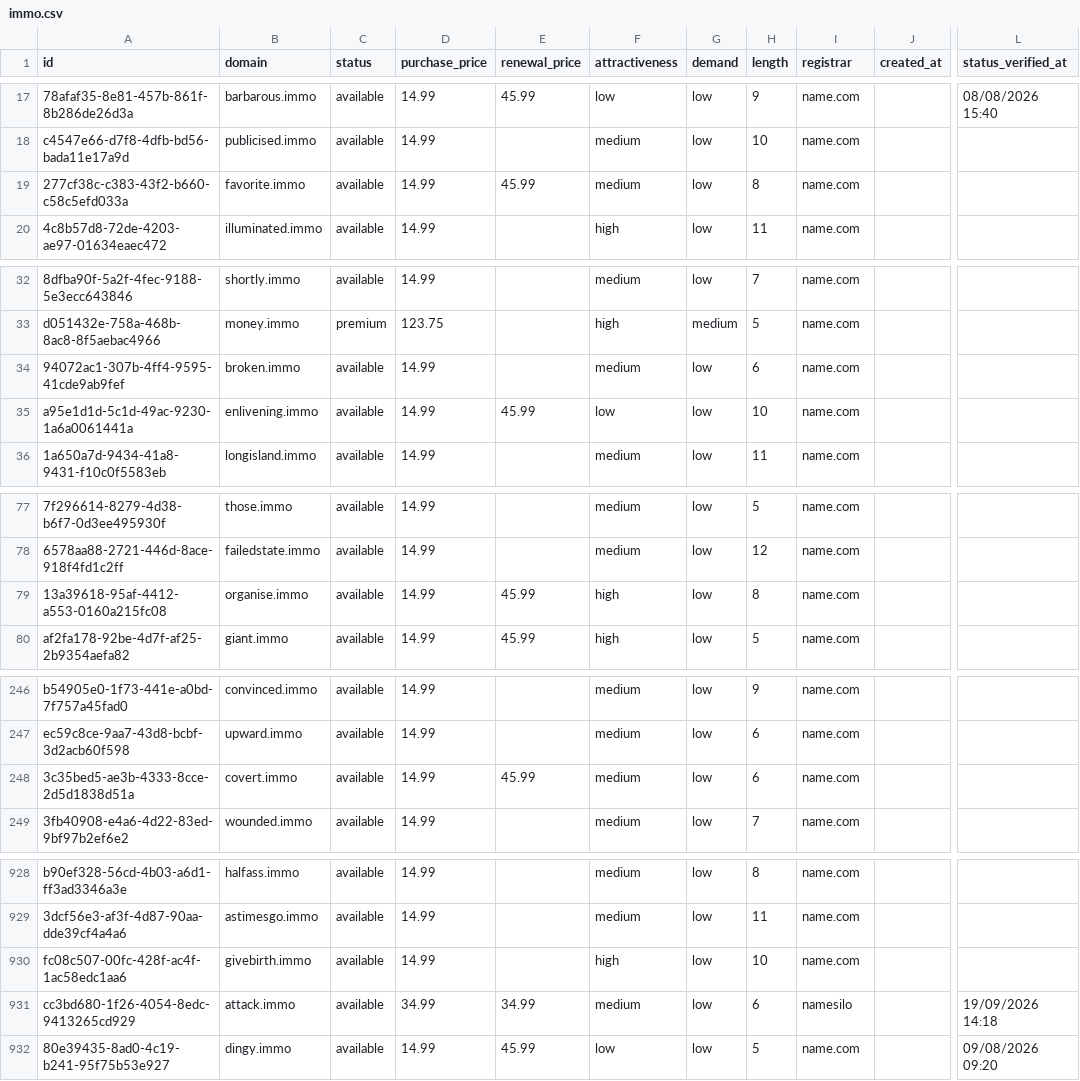
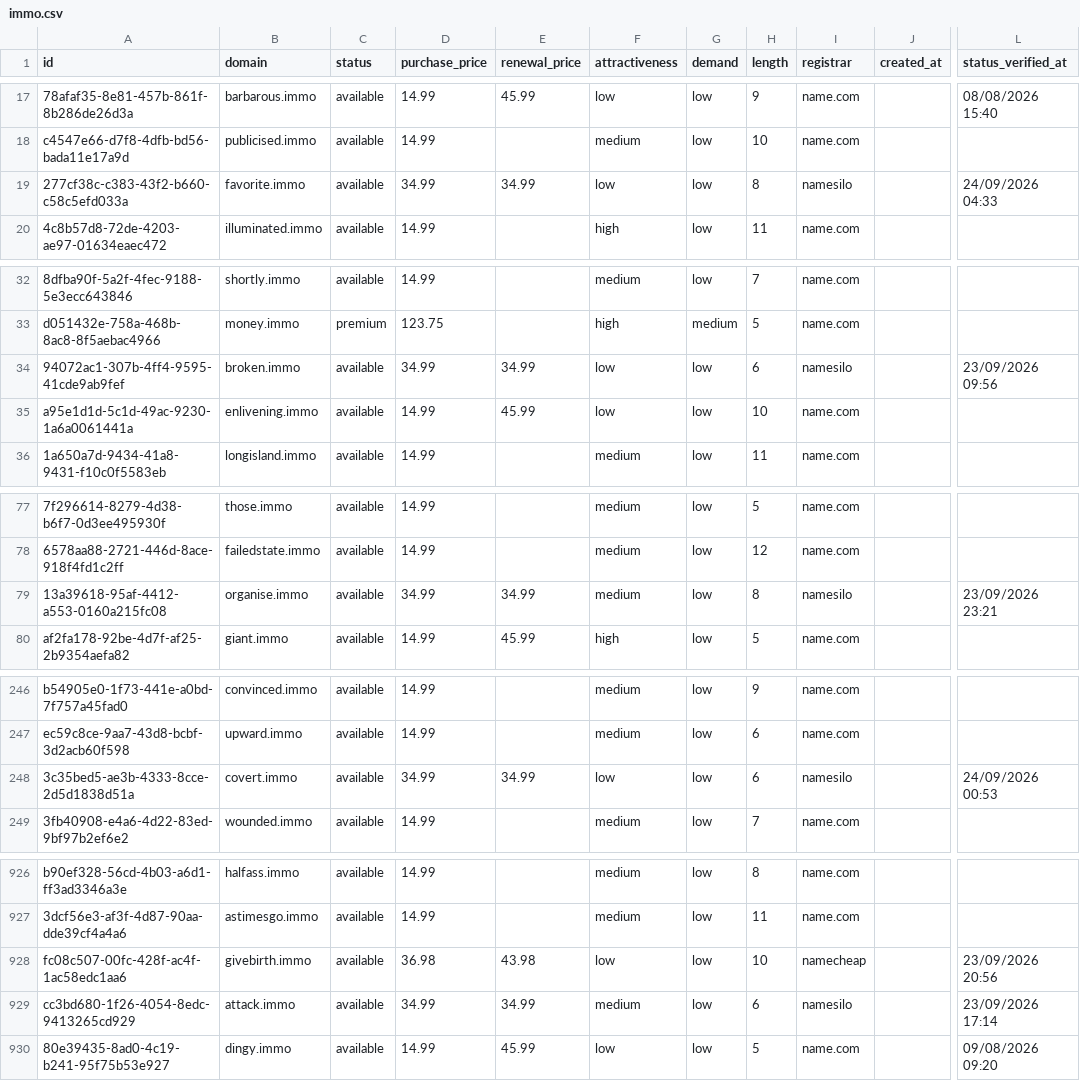
Before and after one commit to UniqueDomains/immo-oneword-domains, a CSV file: immo.csv, drawn as a sheet; only a part is shown, gaps mark what is left out; addresses are those after the commit; the diff covers the shown part only; the diff names each change by its address in the sheet, - before the commit and + after, or states it on an @@ line.

```diff
--- a/immo.csv
+++ b/immo.csv
-D19 (purchase_price): 14.99
+D19 (purchase_price): 34.99
-E19 (renewal_price): 45.99
+E19 (renewal_price): 34.99
-F19 (attractiveness): medium
+F19 (attractiveness): low
-I19 (registrar): name.com
+I19 (registrar): namesilo
-L19 (status_verified_at): (empty)
+L19 (status_verified_at): 24/09/2026 04:33
-D34 (purchase_price): 14.99
+D34 (purchase_price): 34.99
-E34 (renewal_price): (empty)
+E34 (renewal_price): 34.99
-F34 (attractiveness): medium
+F34 (attractiveness): low
-I34 (registrar): name.com
+I34 (registrar): namesilo
-L34 (status_verified_at): (empty)
+L34 (status_verified_at): 23/09/2026 09:56
-D79 (purchase_price): 14.99
+D79 (purchase_price): 34.99
-E79 (renewal_price): 45.99
+E79 (renewal_price): 34.99
-F79 (attractiveness): high
+F79 (attractiveness): medium
-I79 (registrar): name.com
+I79 (registrar): namesilo
-L79 (status_verified_at): (empty)
+L79 (status_verified_at): 23/09/2026 23:21
-D248 (purchase_price): 14.99
+D248 (purchase_price): 34.99
-E248 (renewal_price): 45.99
+E248 (renewal_price): 34.99
-F248 (attractiveness): medium
+F248 (attractiveness): low
-I248 (registrar): name.com
+I248 (registrar): namesilo
-L248 (status_verified_at): (empty)
+L248 (status_verified_at): 24/09/2026 00:53
-D928 (purchase_price): 14.99
+D928 (purchase_price): 36.98
-E928 (renewal_price): (empty)
+E928 (renewal_price): 43.98
-F928 (attractiveness): high
+F928 (attractiveness): low
-I928 (registrar): name.com
+I928 (registrar): namecheap
-L928 (status_verified_at): (empty)
+L928 (status_verified_at): 23/09/2026 20:56
-L929 (status_verified_at): 19/09/2026 14:18
+L929 (status_verified_at): 23/09/2026 17:14
```
Also changed, not shown: 2 added rows, 2 removed rows and 109 edited cells elsewhere in this file, 4 other files.
